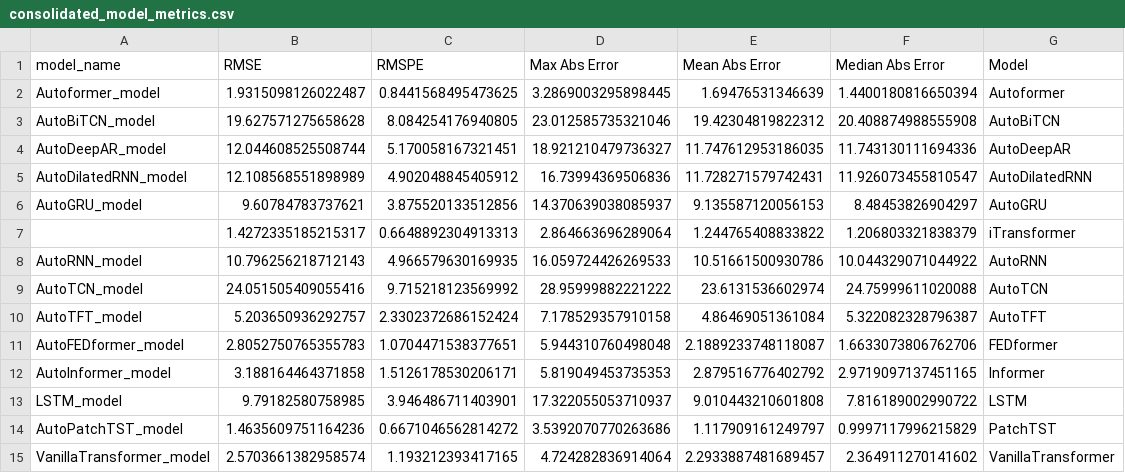
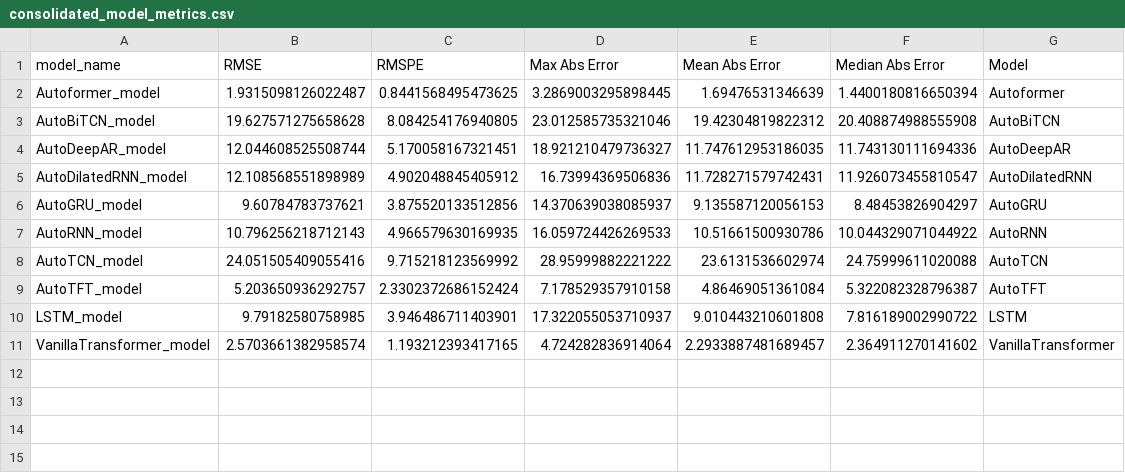
Before and after one commit to rps-ifpr/Forecasting_Models_Irrigation, a CSV file: src_v.2/consolidated_model_metrics.csv, drawn as a sheet.

```diff
--- a/src_v.2/consolidated_model_metrics.csv
+++ b/src_v.2/consolidated_model_metrics.csv
@@ -6,3 +6,2 @@ AutoDilatedRNN_model,12.108568551898989,4.902048845405912,16.73994369506836,11.7
 AutoGRU_model,9.60784783737621,3.875520133512856,14.370639038085937,9.135587120056153,8.48453826904297,AutoGRU
-,1.4272335185215317,0.6648892304913313,2.864663696289064,1.244765408833822,1.206803321838379,iTransformer
 AutoRNN_model,10.796256218712143,4.966579630169935,16.059724426269533,10.51661500930786,10.044329071044922,AutoRNN
@@ -10,6 +9,3 @@ AutoTCN_model,24.051505409055416,9.715218123569992,28.95999882221222,23.61315366
 AutoTFT_model,5.203650936292757,2.3302372686152424,7.178529357910158,4.86469051361084,5.322082328796387,AutoTFT
-AutoFEDformer_model,2.8052750765355783,1.0704471538377651,5.944310760498048,2.1889233748118087,1.6633073806762706,FEDformer
-AutoInformer_model,3.188164464371858,1.5126178530206171,5.819049453735353,2.879516776402792,2.9719097137451165,Informer
 LSTM_model,9.79182580758985,3.946486711403901,17.322055053710937,9.010443210601808,7.816189002990722,LSTM
-AutoPatchTST_model,1.4635609751164236,0.6671046562814272,3.5392070770263686,1.117909161249797,0.9997117996215829,PatchTST
 VanillaTransformer_model,2.5703661382958574,1.193212393417165,4.724282836914064,2.2933887481689457,2.364911270141602,VanillaTransformer
```
Also changed, not shown: 22 other files.
